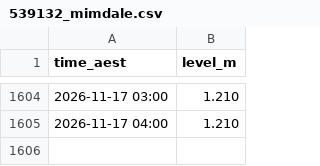
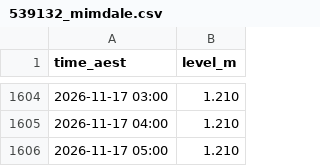
Before and after one commit to JonathanAgronica/fishing-apps, a CSV file: data/539132_mimdale.csv, drawn as a sheet; only a part is shown, gaps mark what is left out; the diff names each change by its address in the sheet, - before the commit and + after, or states it on an @@ line.

```diff
--- a/data/539132_mimdale.csv
+++ b/data/539132_mimdale.csv
+row 1606: 2026-11-17 05:00 | 1.210
```
Also changed, not shown: data/051011A_bundaberg.csv, 2 other files.
